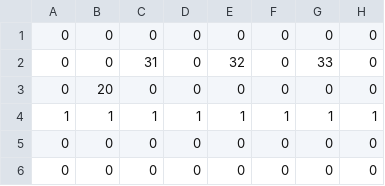
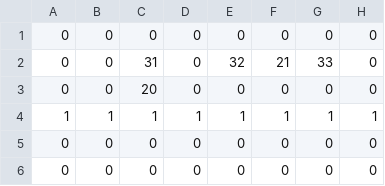
Before and after one commit to Aryudesu/UchinokoActionGameVersion2, a CSV file: dat/stage/interaction-test/terrain.csv, drawn as a sheet; only a part is shown; the diff names each change by its address in the sheet, - before the commit and + after, or states it on an @@ line.

Commit message:
既存ギミック検証位置を保ったままアイテムブロックを配置

```diff
--- a/dat/stage/interaction-test/terrain.csv
+++ b/dat/stage/interaction-test/terrain.csv
-F2: 0
+F2: 21
-B3: 20
+B3: 0
-C3: 0
+C3: 20
```
